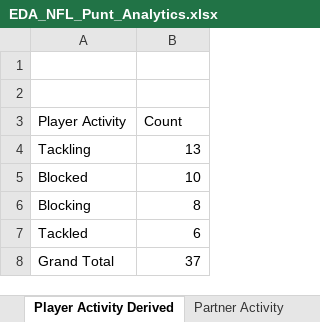
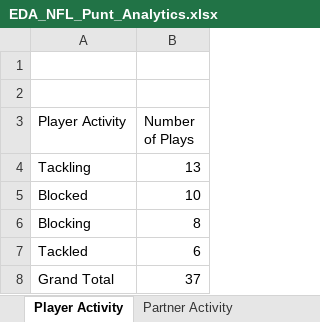
Before and after one commit to pranavrajwade/Excel-Dashboard-NFL-Punt-Concussion-Analysis, an Excel workbook: EDA_NFL_Punt_Analytics.xlsx, sheet Player Activity, drawn as a sheet; values as stored, in another font and other column widths than the file's, no borders; charts and pictures not drawn; the diff names each change by its address in the sheet, - before the commit and + after, or states it on an @@ line.

```diff
--- a/EDA_NFL_Punt_Analytics.xlsx (sheet Player Activity)
+++ b/EDA_NFL_Punt_Analytics.xlsx (sheet Player Activity)
-sheet tab: Player Activity Derived
+sheet tab: Player Activity
-B3: Count
+B3: Number of Plays
```
Also changed, not shown: sheet Partner Activity, sheet Impact Type, sheet Impact Vs Activity, other sheet tabs, charts or pictures.
